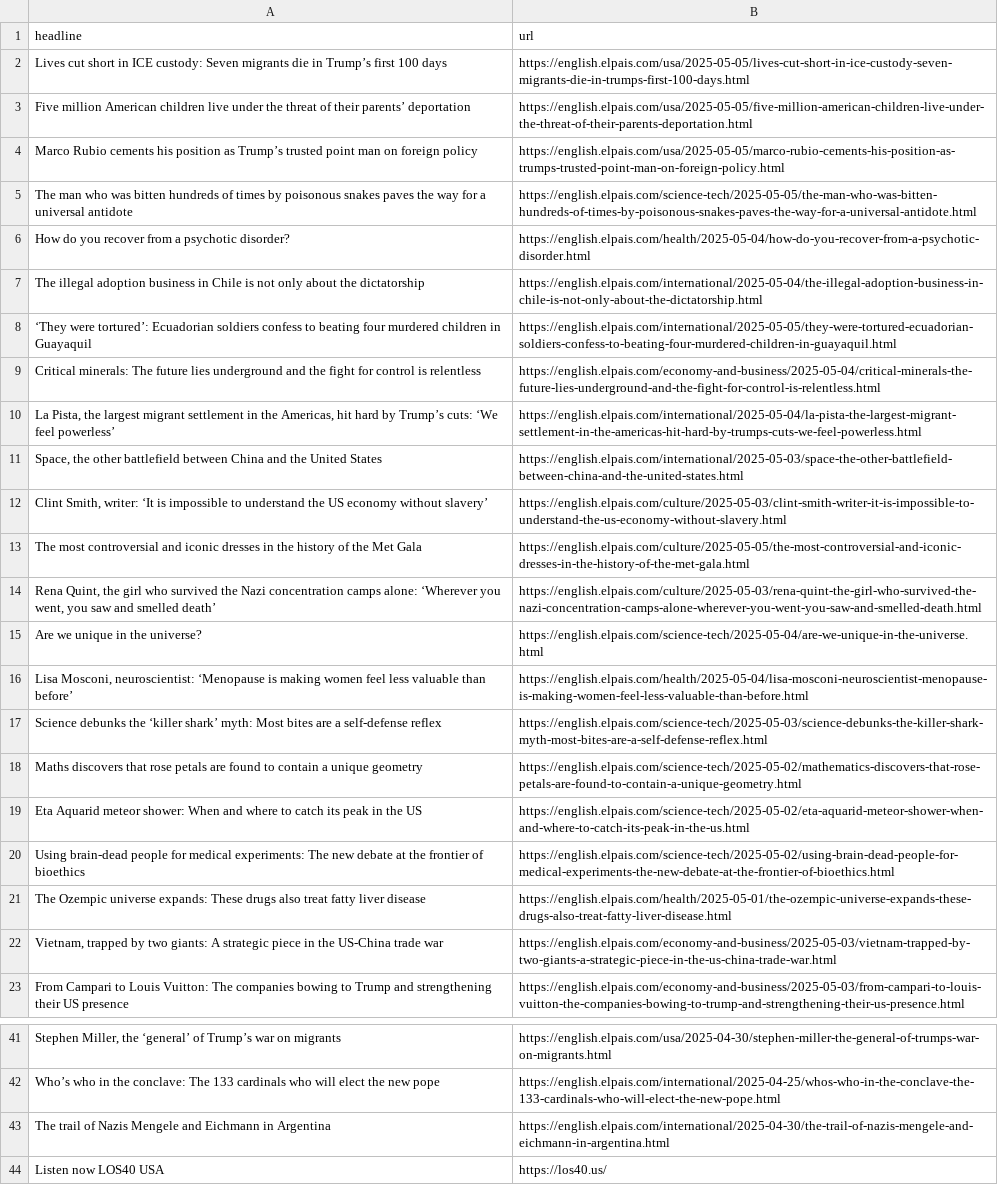
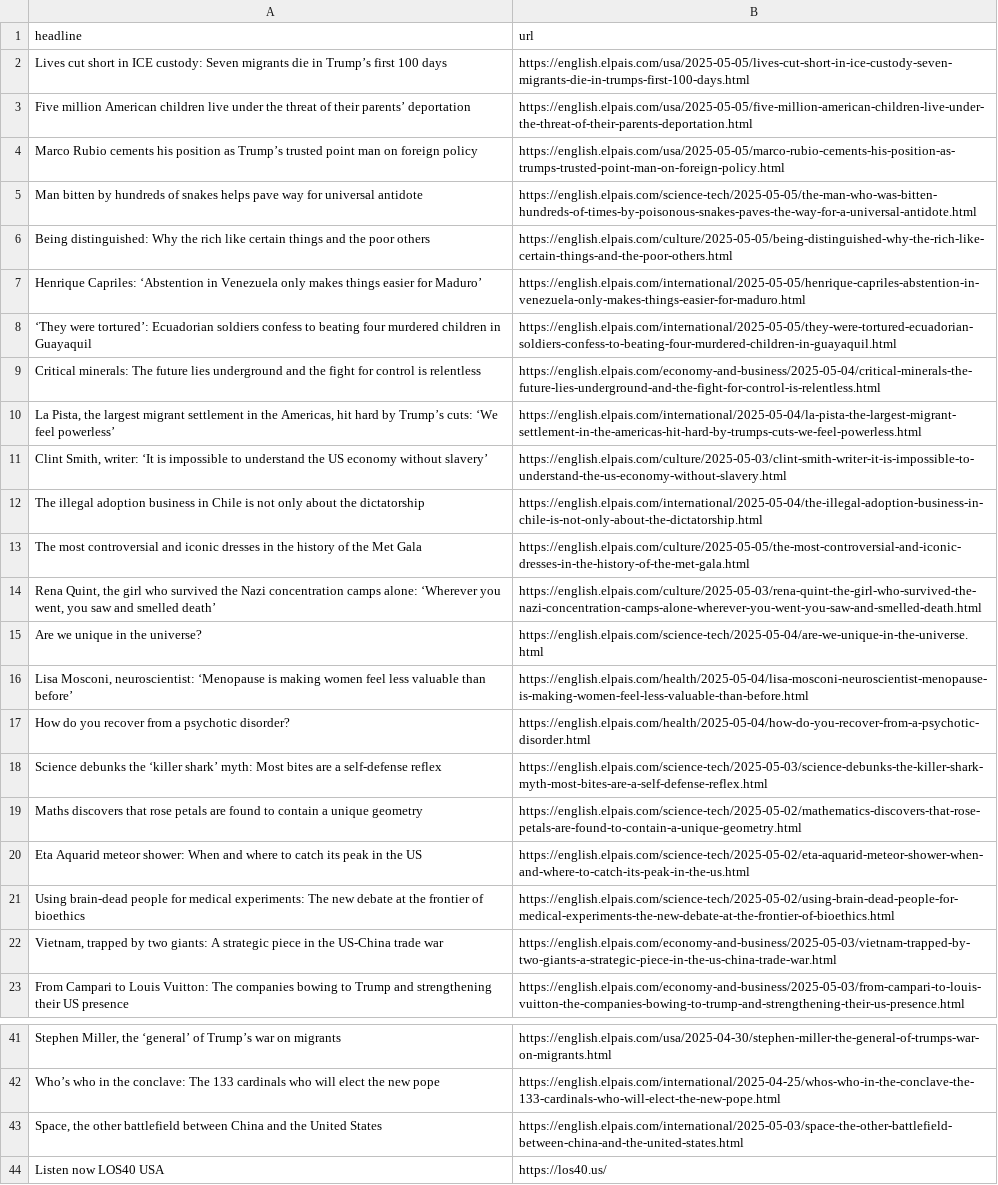
Before and after one commit to berberebecca/el-pais-autoscraper, a CSV file: headlines.csv, drawn as a sheet; only a part is shown, gaps mark what is left out; removed rows and columns are numbered as before the commit, all else as after; the diff names each change by its address in the sheet, - before the commit and + after, or states it on an @@ line.

```diff
--- a/headlines.csv
+++ b/headlines.csv
-A5 (headline): The man who was bitten hundreds of times by poisonous snakes paves the way for a universal antidote
+A5 (headline): Man bitten by hundreds of snakes helps pave way for universal antidote
+row 6: Being distinguished: Why the rich like certain things and the poor others | https://english.elpais.com/culture/2025-05-05/being-distinguished-why-the-rich-like-certain-things-and-the-poor-others.html
+row 7: Henrique Capriles: ‘Abstention in Venezuela only makes things easier for Maduro’ | https://english.elpais.com/international/2025-05-05/henrique-capriles-abstention-in-venezuela-only-makes-things-easier-for-maduro.html
@@ row 7 moved to row 12: The illegal adoption business in Chile i… @@
@@ row 6 moved to row 17: How do you recover from a psychotic diso… @@
-row 21: The Ozempic universe expands: These drugs also treat fatty liver disease | https://english.elpais.com/health/2025-05-01/the-ozempic-universe-expands-these-drugs-also-treat-fatty-liver-disease.html
-row 43: The trail of Nazis Mengele and Eichmann in Argentina | https://english.elpais.com/international/2025-04-30/the-trail-of-nazis-mengele-and-eichmann-in-argentina.html
@@ row 11 moved to row 43: Space, the other battlefield between Chi… @@
```
